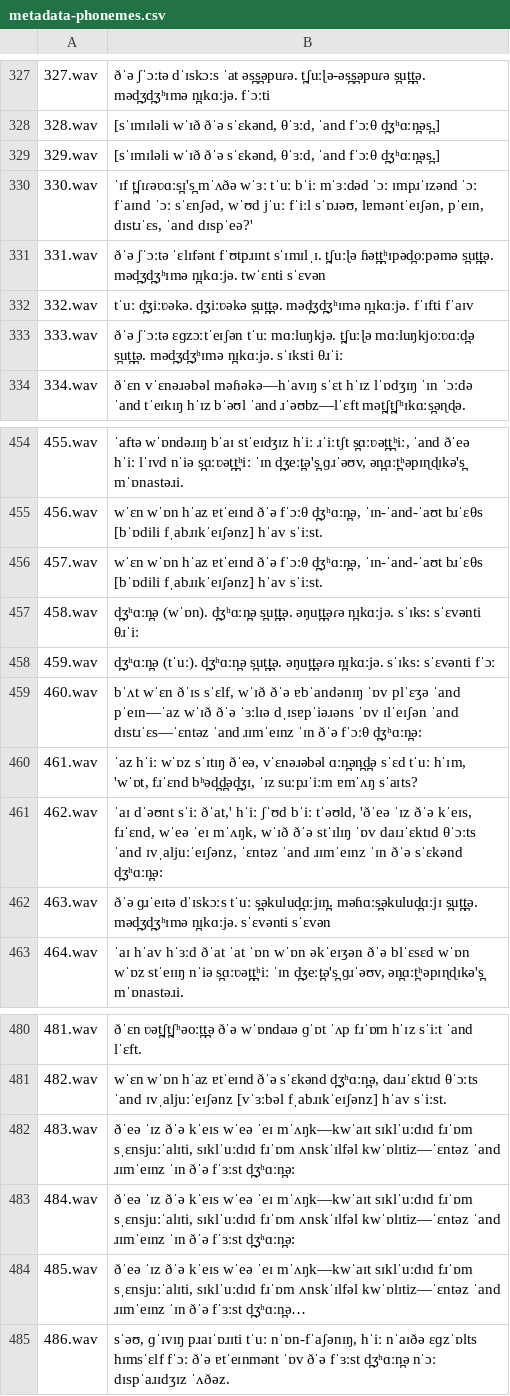
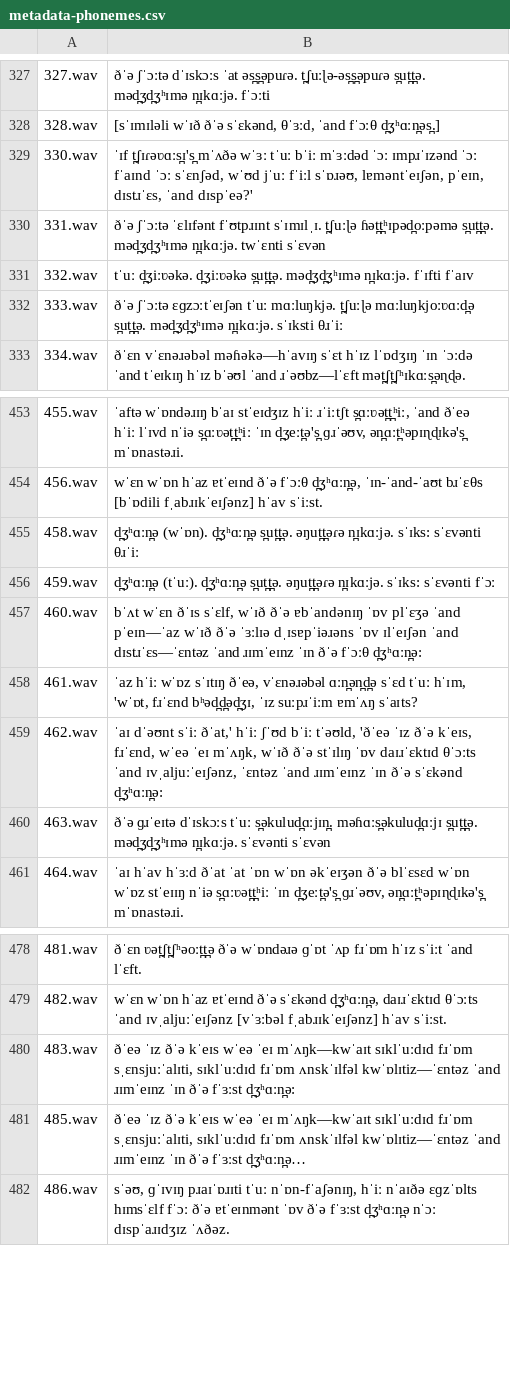
Before and after one commit to dhamma-initiative/sutta-tts-model-training, a CSV file: corpus-preperation/metadata-phonemes.csv, drawn as a sheet; only a part is shown, gaps mark what is left out.

Commit message:
- modified symbol table order in en[gb]_pi[si]-suttaplayer-phoneme-map.json before training. promoted the following earlier so that all punctution trails:         "g": 152,         "͡": 153, - metadata corpus [removed 3 redundant utterances which process to identical phonemes]    - metadata-text.csv    - metadata-phonemes.csv - added enchance corpus audio to - validator no longer hard coded to 1000 utterances -  [SuttaVoiceUatCallback] Retargeted ModelCheckpoint monitor: 'val_mos' -> 'val_mel' (mode='min')

```diff
--- a/corpus-preperation/metadata-phonemes.csv
+++ b/corpus-preperation/metadata-phonemes.csv
@@ -328,3 +328,2 @@
 328.wav| [sˈɪmɪləli wˈɪð ðˈə sˈɛkənd, θˈɜːd, ˈand fˈɔːθ d̪ʒʰɑːn̪əs̪.]
-329.wav| [sˈɪmɪləli wˈɪð ðˈə sˈɛkənd, θˈɜːd, ˈand fˈɔːθ d̪ʒʰɑːn̪əs̪.]
 330.wav| ˈɪf t̪ʃɪɾəʋɑːs̪ɪ's̪ mˈʌðə wˈɜː tˈuː bˈiː mˈɜːdəd ˈɔː ɪmpɹˈɪzənd ˈɔː fˈaɪnd ˈɔː sˈɛnʃəd, wˈʊd jˈuː fˈiːl sˈɒɹəʊ, lɐməntˈeɪʃən, pˈeɪn, dɪstɹˈɛs, ˈand dɪspˈeə?'
@@ -455,3 +454,2 @@
 456.wav| wˈɛn wˈɒn hˈaz ɐtˈeɪnd ðˈə fˈɔːθ d̪ʒʰɑːn̪ə, ˈɪn-ˈand-ˈaʊt bɹˈɛθs [bˈɒdili fˌabɹɪkˈeɪʃənz] hˈav sˈiːst.
-457.wav| wˈɛn wˈɒn hˈaz ɐtˈeɪnd ðˈə fˈɔːθ d̪ʒʰɑːn̪ə, ˈɪn-ˈand-ˈaʊt bɹˈɛθs [bˈɒdili fˌabɹɪkˈeɪʃənz] hˈav sˈiːst.
 458.wav| d̪ʒʰɑːn̪ə (wˈɒn). d̪ʒʰɑːn̪ə s̪ut̪t̪ə. əŋut̪t̪əɾə n̪ɪkɑːjə. sˈɪks: sˈɛvənti θɹˈiː
@@ -482,3 +480,2 @@
 483.wav| ðˈeə ˈɪz ðˈə kˈeɪs wˈeə ˈeɪ mˈʌŋk—kwˈaɪt sɪklˈuːdɪd fɹˈɒm sˌɛnsjuːˈalɪti, sɪklˈuːdɪd fɹˈɒm ʌnskˈɪlfəl kwˈɒlɪtiz—ˈɛntəz ˈand ɹɪmˈeɪnz ˈɪn ðˈə fˈɜːst d̪ʒʰɑːn̪ə:
-484.wav| ðˈeə ˈɪz ðˈə kˈeɪs wˈeə ˈeɪ mˈʌŋk—kwˈaɪt sɪklˈuːdɪd fɹˈɒm sˌɛnsjuːˈalɪti, sɪklˈuːdɪd fɹˈɒm ʌnskˈɪlfəl kwˈɒlɪtiz—ˈɛntəz ˈand ɹɪmˈeɪnz ˈɪn ðˈə fˈɜːst d̪ʒʰɑːn̪ə:
 485.wav| ðˈeə ˈɪz ðˈə kˈeɪs wˈeə ˈeɪ mˈʌŋk—kwˈaɪt sɪklˈuːdɪd fɹˈɒm sˌɛnsjuːˈalɪti, sɪklˈuːdɪd fɹˈɒm ʌnskˈɪlfəl kwˈɒlɪtiz—ˈɛntəz ˈand ɹɪmˈeɪnz ˈɪn ðˈə fˈɜːst d̪ʒʰɑːn̪ə…
```
Also changed, not shown: corpus-preperation/metadata-text.csv, 4 other files.
